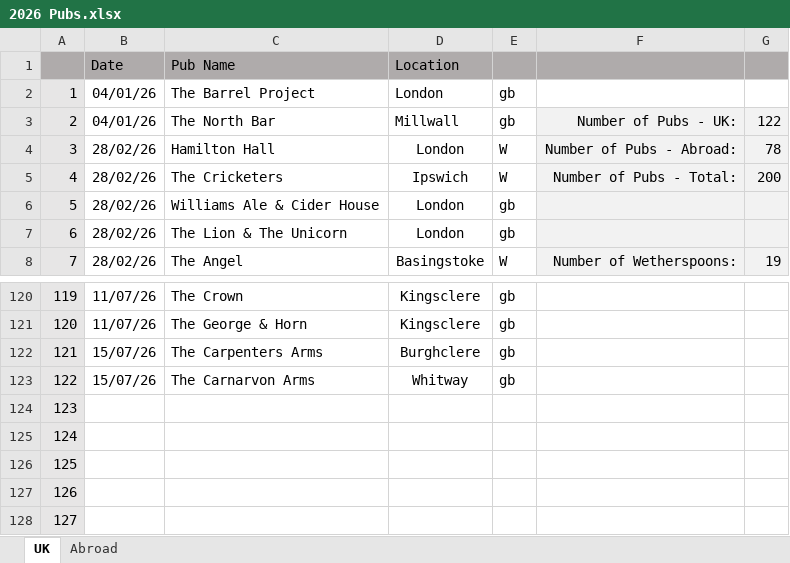
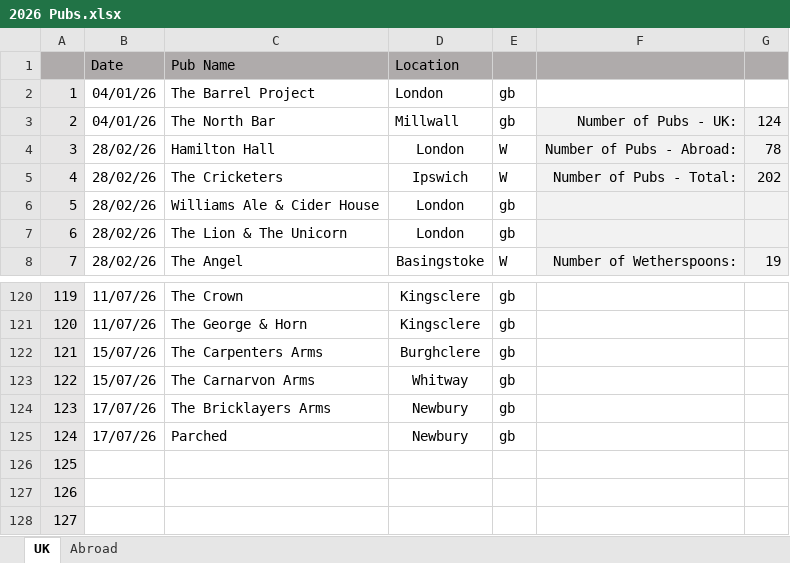
Before and after one commit to dwjhaines/WebSite, an Excel workbook: pubs/2026 Pubs.xlsx, sheet UK, drawn as a sheet; only a part is shown, gaps mark what is left out; values as stored, in another font and other column widths than the file's, no borders; the diff names each change by its address in the sheet, - before the commit and + after, or states it on an @@ line.

```diff
--- a/pubs/2026 Pubs.xlsx (sheet UK)
+++ b/pubs/2026 Pubs.xlsx (sheet UK)
-G3: 122
+G3: 124
-G5: 200
+G5: 202
-B124:B125 (Date): (empty)
+B124:B125 (Date): 17/07/26
-C124 (Pub Name): (empty)
+C124 (Pub Name): The Bricklayers Arms
-D124:D125 (Location): (empty)
+D124:D125 (Location): Newbury
-E124:E125: (empty)
+E124:E125: gb
-C125 (Pub Name): (empty)
+C125 (Pub Name): Parched
```
Also changed, not shown: 2 other files.
